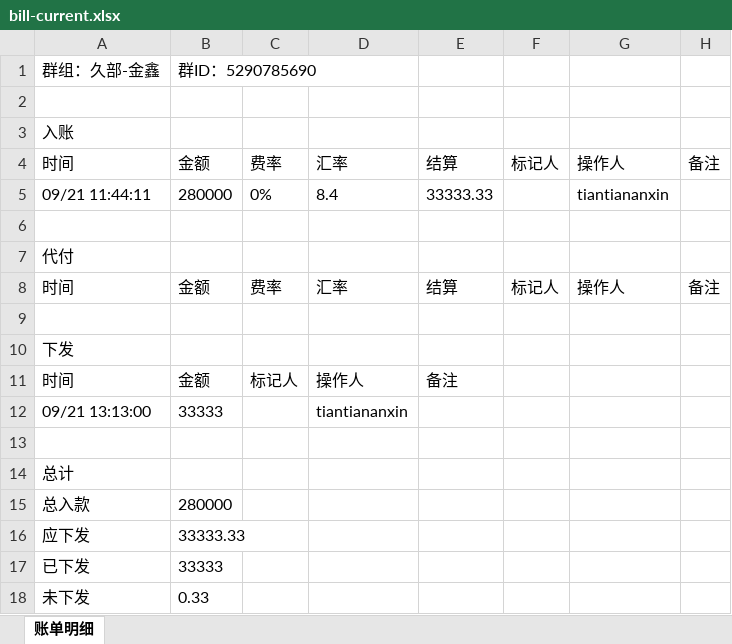
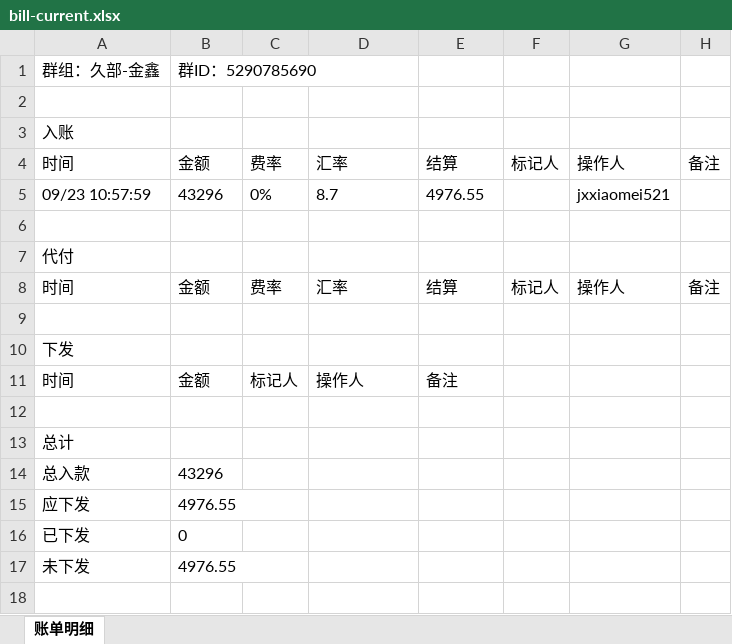
Before and after one commit to jzhangdan/botWeb, an Excel workbook: bills/JXZFSP01/-5290785690/812e70286f81cef582352dfd129c0c6d6f5b09ab14e4edd43b363fcc2595e1ca/bill-current.xlsx, sheet 账单明细, drawn as a sheet; values as stored, in another font and other column widths than the file's, no borders; removed rows and columns are numbered as before the commit, all else as after; the diff names each change by its address in the sheet, - before the commit and + after, or states it on an @@ line.

Commit message:
update bill page -5290785690

```diff
--- a/bills/JXZFSP01/-5290785690/812e70286f81cef582352dfd129c0c6d6f5b09ab14e4edd43b363fcc2595e1ca/bill-current.xlsx (sheet 账单明细)
+++ b/bills/JXZFSP01/-5290785690/812e70286f81cef582352dfd129c0c6d6f5b09ab14e4edd43b363fcc2595e1ca/bill-current.xlsx (sheet 账单明细)
-row 5: 09/21 11:44:11 | 280000 | 0% | 8.4 | 33333.33 |  | tiantiananxin
+row 5: 09/23 10:57:59 | 43296 | 0% | 8.7 | 4976.55 |  | jxxiaomei521
-row 12: 09/21 13:13:00 | 33333 |  | tiantiananxin
-B14: 280000
+B14: 43296
-B15: 33333.33
+B15: 4976.55
-B16: 33333
+B16: 0
-B17: 0.33
+B17: 4976.55
```
